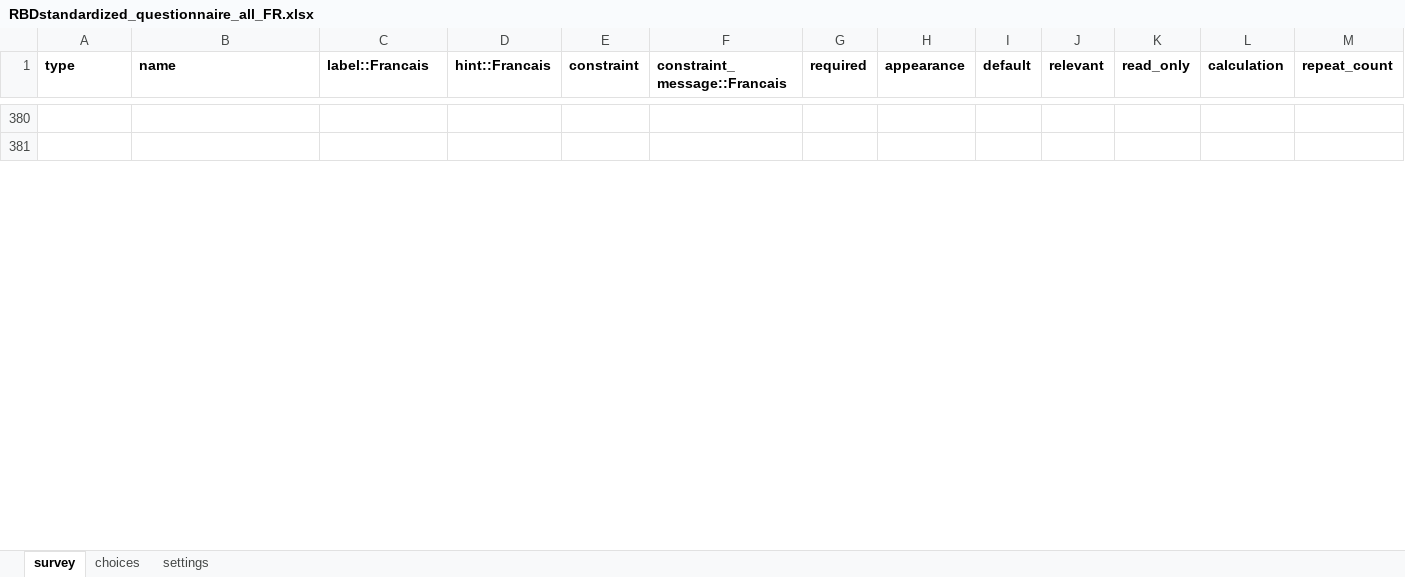
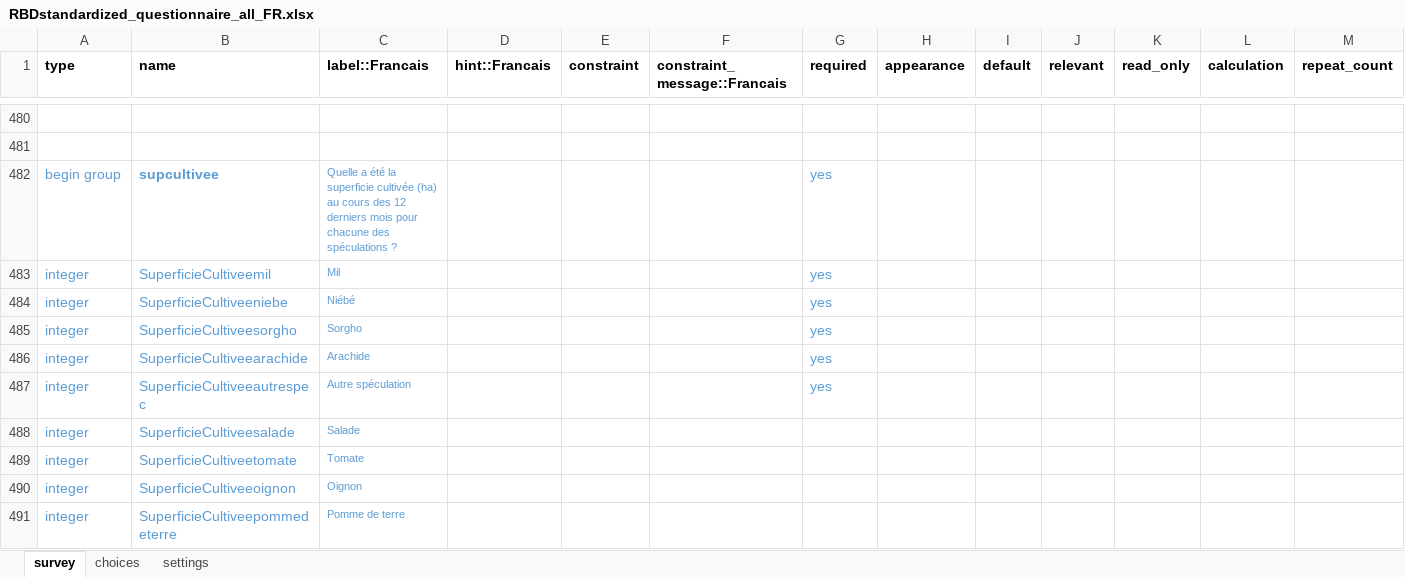
Before and after one commit to boubaseydi/RBD_Resilience_guide_FR, an Excel workbook: questionnaires/RBDstandardized_questionnaire_all_FR.xlsx, sheet survey, drawn as a sheet; only a part is shown, gaps mark what is left out; values as stored, in another font and other column widths than the file's, no borders; conditional formats not drawn; rows hold the shown columns only; the diff covers the shown part only; the diff names each change by its address in the sheet, - before the commit and + after, or states it on an @@ line.

```diff
--- a/questionnaires/RBDstandardized_questionnaire_all_FR.xlsx (sheet survey)
+++ b/questionnaires/RBDstandardized_questionnaire_all_FR.xlsx (sheet survey)
+row 482: begin group | supcultivee | Quelle a été la superficie cultivée (ha) au cours des 12 derniers mois pour chacune des spéculations ? |  |  |  | yes
+row 483: integer | SuperficieCultiveemil | Mil |  |  |  | yes
+row 484: integer | SuperficieCultiveeniebe | Niébé |  |  |  | yes
+row 485: integer | SuperficieCultiveesorgho | Sorgho |  |  |  | yes
+row 486: integer | SuperficieCultiveearachide | Arachide |  |  |  | yes
+row 487: integer | SuperficieCultiveeautrespec | Autre spéculation |  |  |  | yes
+row 488: integer | SuperficieCultiveesalade | Salade
+row 489: integer | SuperficieCultiveetomate | Tomate
+row 490: integer | SuperficieCultiveeoignon | Oignon
+row 491: integer | SuperficieCultiveepommedeterre | Pomme de terre
```
Also changed, not shown: 207 added rows, 15 removed rows, 3 moved rows, 18 edited cells and cell formats elsewhere in this sheet, sheet choices, questionnaires/RBDstandardized_questionnaire_resilience.xlsx, 2 other files.
